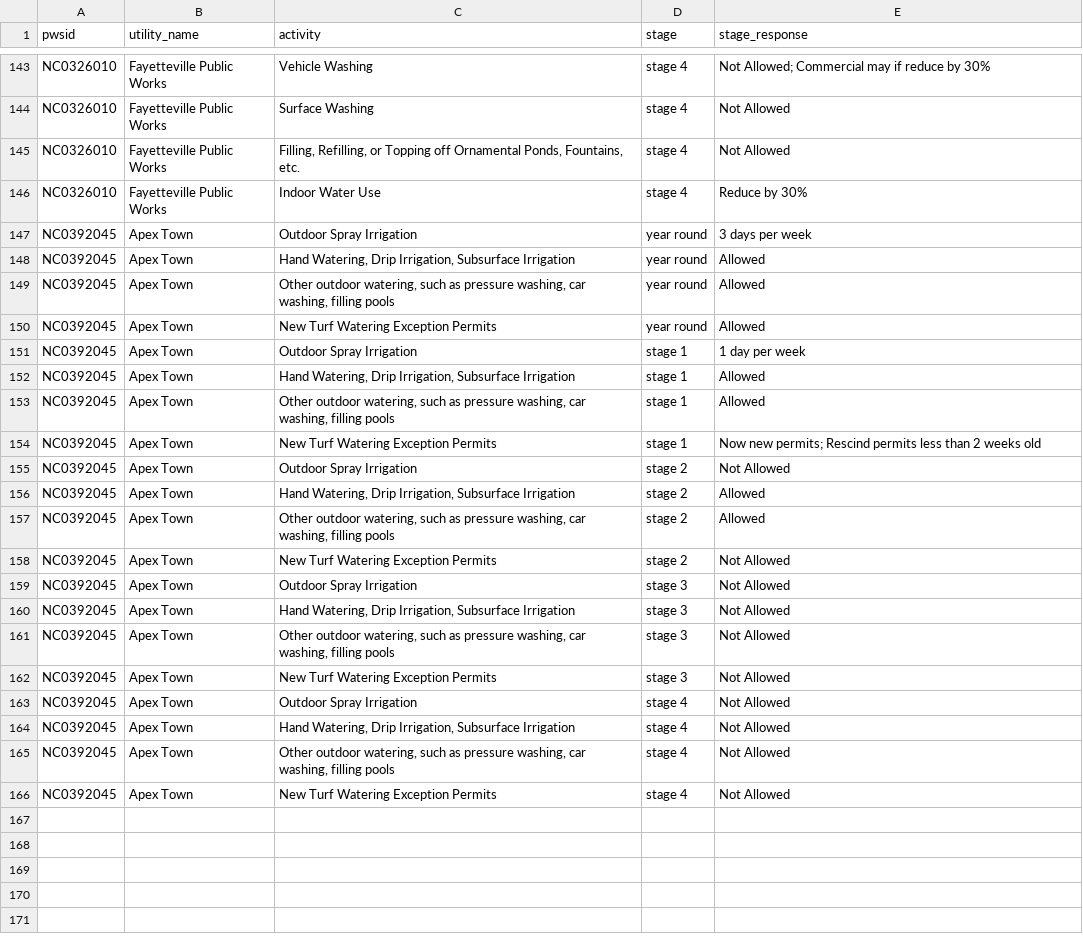
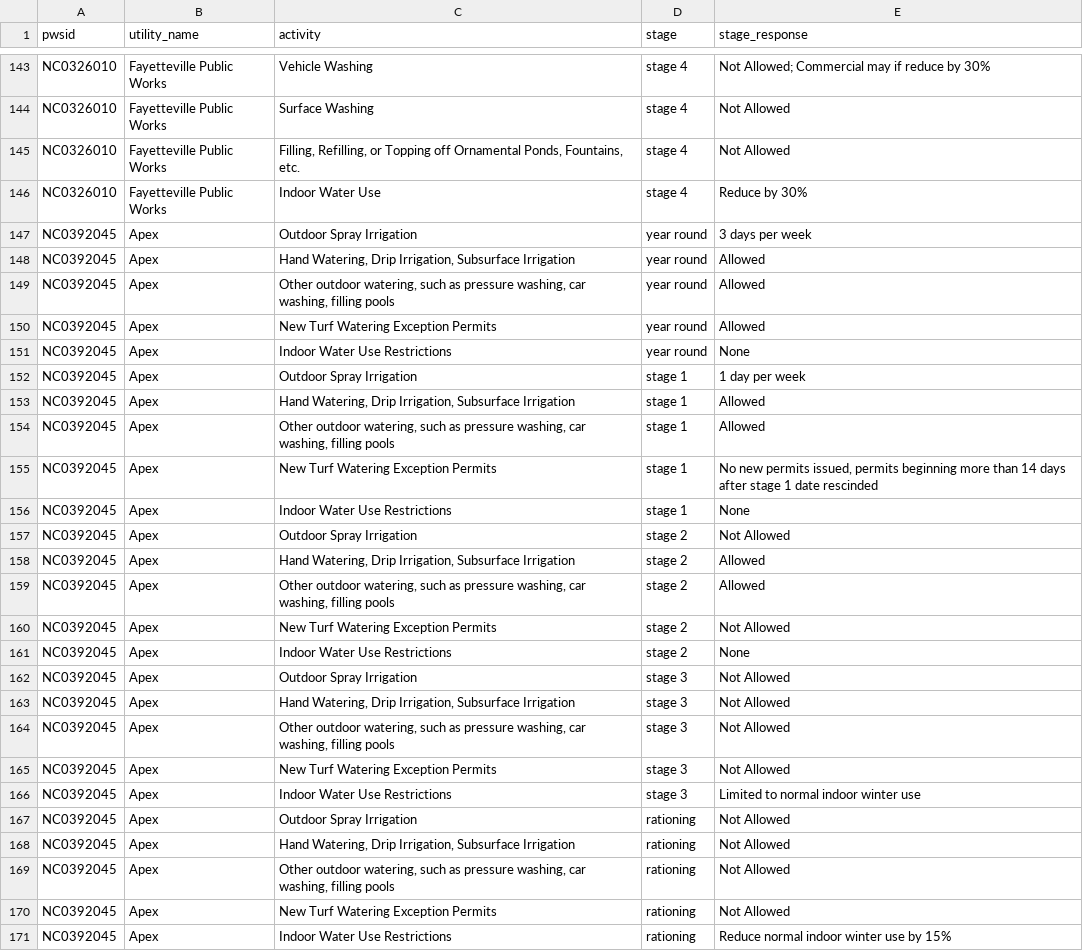
Before and after one commit to sab159/TriangleWaterSupplyDashboard, a CSV file: deploy/nc-water-supply/data/water_shortage_responses.csv, drawn as a sheet; only a part is shown, gaps mark what is left out; the diff covers the shown part only.

Commit message:
update utility info
Updates basic utility info data

```diff
--- a/deploy/nc-water-supply/data/water_shortage_responses.csv
+++ b/deploy/nc-water-supply/data/water_shortage_responses.csv
@@ -146,21 +146,26 @@ NC0326010,Fayetteville Public Works,"Filling, Refilling, or Topping off Ornament
 NC0326010,Fayetteville Public Works,Indoor Water Use,stage 4,Reduce by 30%
-NC0392045,Apex Town,Outdoor Spray Irrigation,year round,3 days per week
-NC0392045,Apex Town,"Hand Watering, Drip Irrigation, Subsurface Irrigation",year round,Allowed
-NC0392045,Apex Town,"Other outdoor watering, such as pressure washing, car washing, filling pools",year round,Allowed
-NC0392045,Apex Town,New Turf Watering Exception Permits,year round,Allowed
-NC0392045,Apex Town,Outdoor Spray Irrigation,stage 1,1 day per week
-NC0392045,Apex Town,"Hand Watering, Drip Irrigation, Subsurface Irrigation",stage 1,Allowed
-NC0392045,Apex Town,"Other outdoor watering, such as pressure washing, car washing, filling pools",stage 1,Allowed
-NC0392045,Apex Town,New Turf Watering Exception Permits,stage 1,Now new permits; Rescind permits less than 2 weeks old
-NC0392045,Apex Town,Outdoor Spray Irrigation,stage 2,Not Allowed
-NC0392045,Apex Town,"Hand Watering, Drip Irrigation, Subsurface Irrigation",stage 2,Allowed
-NC0392045,Apex Town,"Other outdoor watering, such as pressure washing, car washing, filling pools",stage 2,Allowed
-NC0392045,Apex Town,New Turf Watering Exception Permits,stage 2,Not Allowed
-NC0392045,Apex Town,Outdoor Spray Irrigation,stage 3,Not Allowed
-NC0392045,Apex Town,"Hand Watering, Drip Irrigation, Subsurface Irrigation",stage 3,Not Allowed
-NC0392045,Apex Town,"Other outdoor watering, such as pressure washing, car washing, filling pools",stage 3,Not Allowed
-NC0392045,Apex Town,New Turf Watering Exception Permits,stage 3,Not Allowed
-NC0392045,Apex Town,Outdoor Spray Irrigation,stage 4,Not Allowed
-NC0392045,Apex Town,"Hand Watering, Drip Irrigation, Subsurface Irrigation",stage 4,Not Allowed
-NC0392045,Apex Town,"Other outdoor watering, such as pressure washing, car washing, filling pools",stage 4,Not Allowed
-NC0392045,Apex Town,New Turf Watering Exception Permits,stage 4,Not Allowed
+NC0392045,Apex,Outdoor Spray Irrigation,year round,3 days per week
+NC0392045,Apex,"Hand Watering, Drip Irrigation, Subsurface Irrigation",year round,Allowed
+NC0392045,Apex,"Other outdoor watering, such as pressure washing, car washing, filling pools",year round,Allowed
+NC0392045,Apex,New Turf Watering Exception Permits,year round,Allowed
+NC0392045,Apex,Indoor Water Use Restrictions,year round,None
+NC0392045,Apex,Outdoor Spray Irrigation,stage 1,1 day per week
+NC0392045,Apex,"Hand Watering, Drip Irrigation, Subsurface Irrigation",stage 1,Allowed
+NC0392045,Apex,"Other outdoor watering, such as pressure washing, car washing, filling pools",stage 1,Allowed
+NC0392045,Apex,New Turf Watering Exception Permits,stage 1,"No new permits issued, permits beginning more than 14 days after stage 1 date rescinded "
+NC0392045,Apex,Indoor Water Use Restrictions,stage 1,None
+NC0392045,Apex,Outdoor Spray Irrigation,stage 2,Not Allowed
+NC0392045,Apex,"Hand Watering, Drip Irrigation, Subsurface Irrigation",stage 2,Allowed
+NC0392045,Apex,"Other outdoor watering, such as pressure washing, car washing, filling pools",stage 2,Allowed
+NC0392045,Apex,New Turf Watering Exception Permits,stage 2,Not Allowed
+NC0392045,Apex,Indoor Water Use Restrictions,stage 2,None
+NC0392045,Apex,Outdoor Spray Irrigation,stage 3,Not Allowed
+NC0392045,Apex,"Hand Watering, Drip Irrigation, Subsurface Irrigation",stage 3,Not Allowed
+NC0392045,Apex,"Other outdoor watering, such as pressure washing, car washing, filling pools",stage 3,Not Allowed
+NC0392045,Apex,New Turf Watering Exception Permits,stage 3,Not Allowed
+NC0392045,Apex,Indoor Water Use Restrictions,stage 3,Limited to normal indoor winter use
+NC0392045,Apex,Outdoor Spray Irrigation,rationing,Not Allowed
+NC0392045,Apex,"Hand Watering, Drip Irrigation, Subsurface Irrigation",rationing,Not Allowed
+NC0392045,Apex,"Other outdoor watering, such as pressure washing, car washing, filling pools",rationing,Not Allowed
+NC0392045,Apex,New Turf Watering Exception Permits,rationing,Not Allowed
+NC0392045,Apex,Indoor Water Use Restrictions,rationing,Reduce normal indoor winter use by 15%
```
Also changed, not shown: 43 edited cells elsewhere in this file, deploy/nc-water-supply/data/basic_info.csv, deploy/nc-water-supply/data/link_pwsid_watershed.csv, 1 other file.
